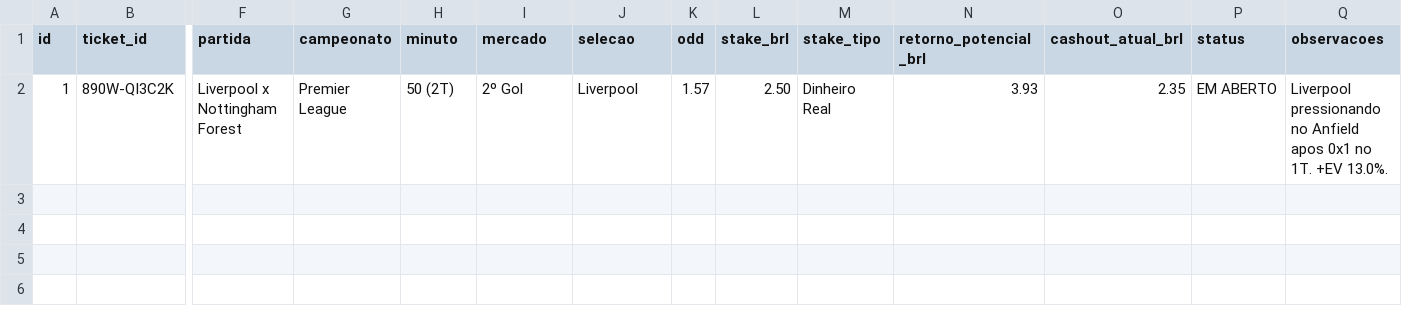
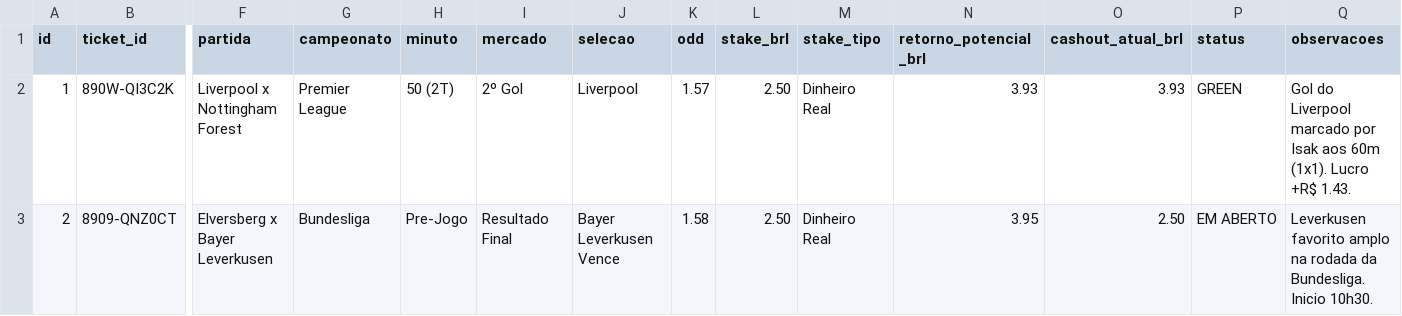
Before and after one commit to cspgabriel/superbet-robo-gestao-banca, a CSV file: data/bets-20260829.csv, drawn as a sheet; only a part is shown, gaps mark what is left out; rows hold the shown columns only; the diff names each change by its address in the sheet, - before the commit and + after, or states it on an @@ line.

Commit message:
feat: settle Ticket #01 GREEN (+R$ 1.43) and place Ticket #02 on Bayer Leverkusen (Stake R$ 2.50 @ 1.58)

```diff
--- a/data/bets-20260829.csv
+++ b/data/bets-20260829.csv
-O2 (cashout_atual_brl): 2.35
+O2 (cashout_atual_brl): 3.93
-P2 (status): EM ABERTO
+P2 (status): GREEN
-Q2 (observacoes): Liverpool pressionando no Anfield apos 0x1 no 1T. +EV 13.0%.
+Q2 (observacoes): Gol do Liverpool marcado por Isak aos 60m (1x1). Lucro +R$ 1.43.
+row 3: 2 | 8909-QNZ0CT | Elversberg x Bayer Leverkusen | Bundesliga | Pre-Jogo | Resultado Final | Bayer Leverkusen Vence | 1.58 | 2.50 | Dinheiro Real | 3.95 | 2.50 | EM ABERTO | Leverkusen favorito amplo na rodada da Bundesliga. Inicio 10h30.
```
Also changed, not shown: 2 other files.
